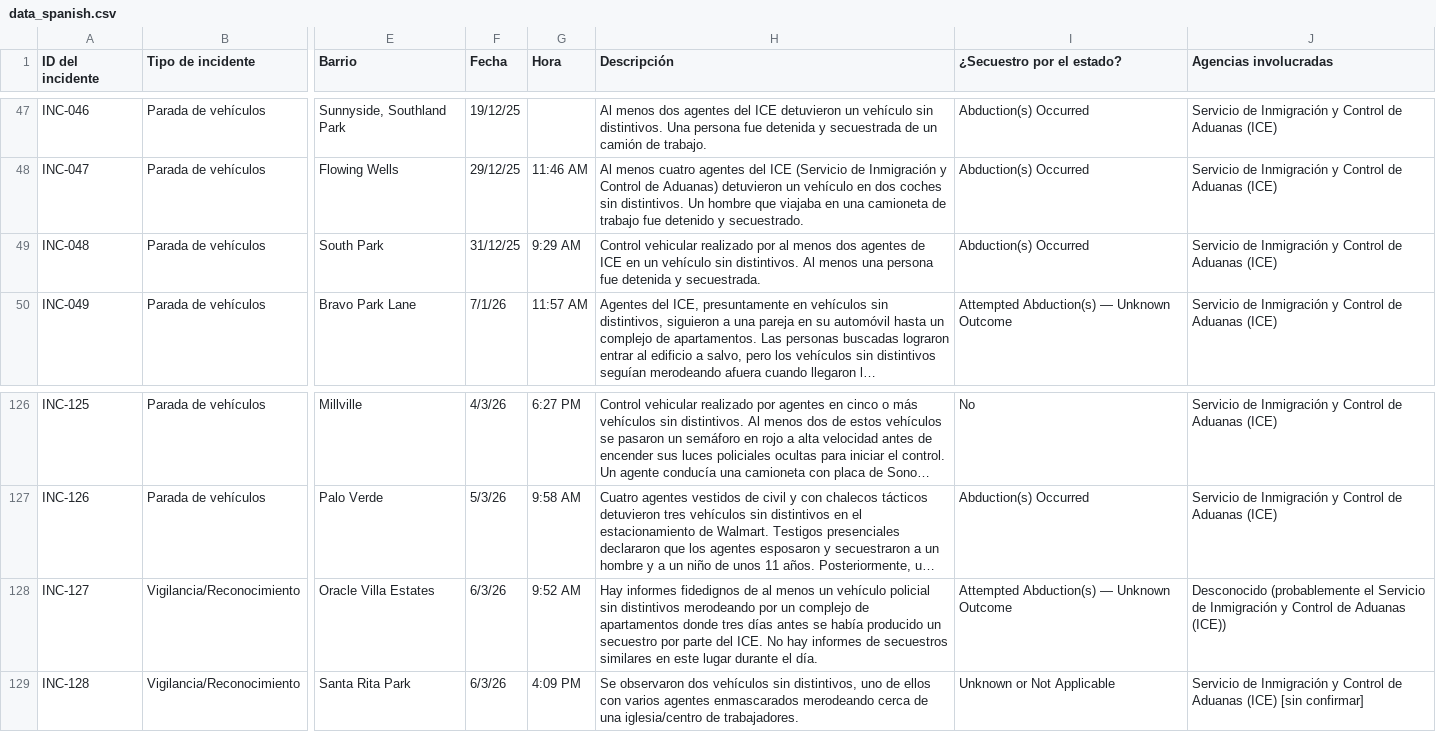
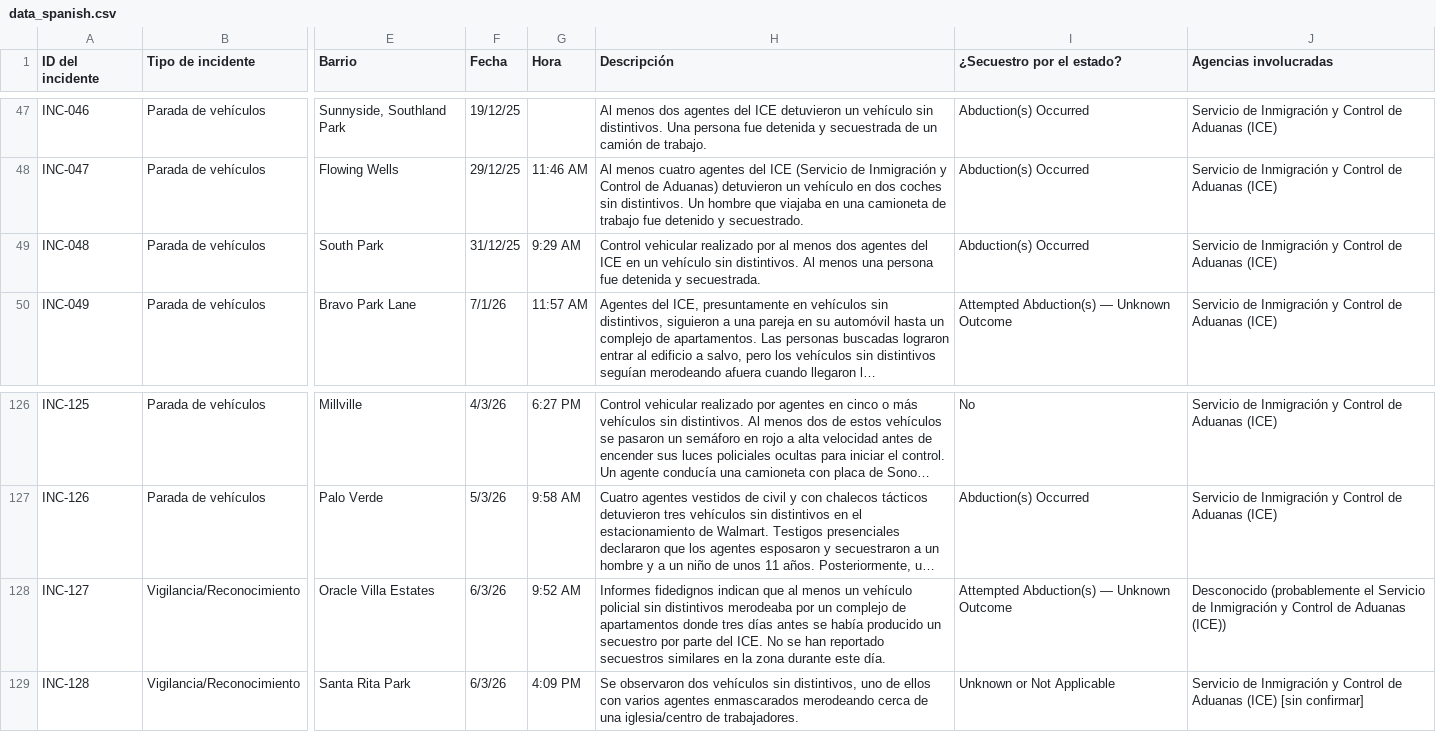
Before and after one commit to duganmeyer/Migra-Map-Data, a CSV file: data_spanish.csv, drawn as a sheet; only a part is shown, gaps mark what is left out; long unchanged cells end in …; the diff names each change by its address in the sheet, - before the commit and + after, or states it on an @@ line.

```diff
--- a/data_spanish.csv
+++ b/data_spanish.csv
-H49 (Descripción): …dos agentes de ICE en…
+H49 (Descripción): …dos agentes del ICE en…
-H128 (Descripción): Hay informes fidedignos de al menos un vehículo policial sin distintivos merodeando por un complejo de apartamentos donde tres días antes se había producido un secuestro por parte del ICE. No hay informes de secuestros similares en este lugar durante el día.
+H128 (Descripción): Informes fidedignos indican que al menos un vehículo policial sin distintivos merodeaba por un complejo de apartamentos donde tres días antes se había producido un secuestro por parte del ICE. No se han reportado secuestros similares en la zona durante este día.
```
Also changed, not shown: data_spanish_latest.csv.
